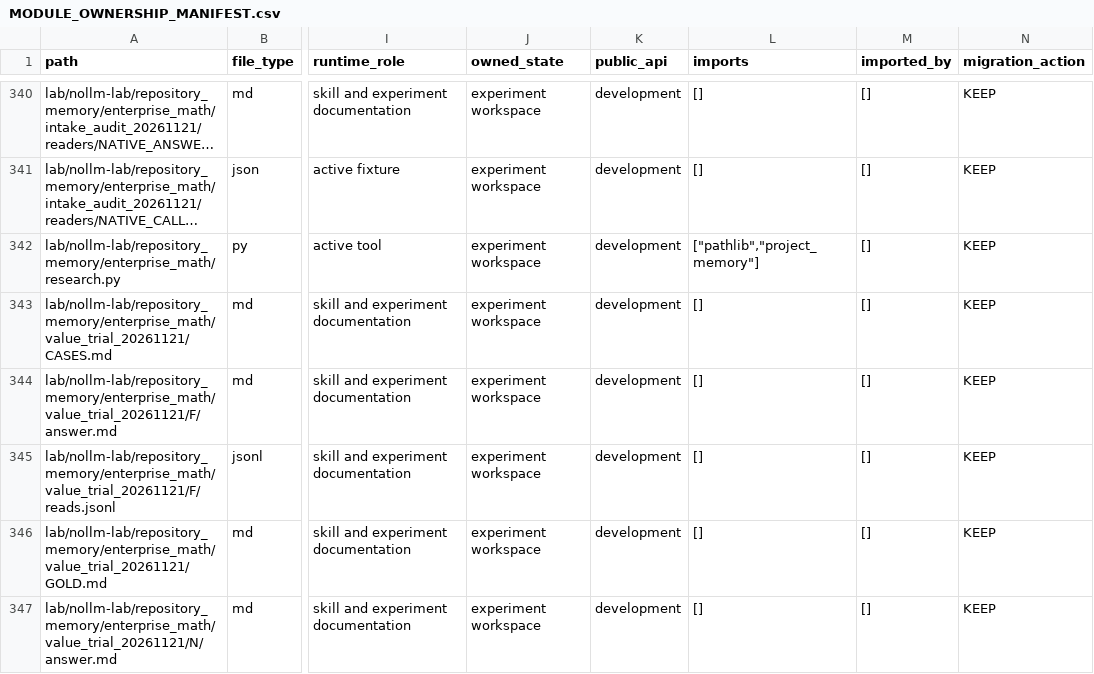
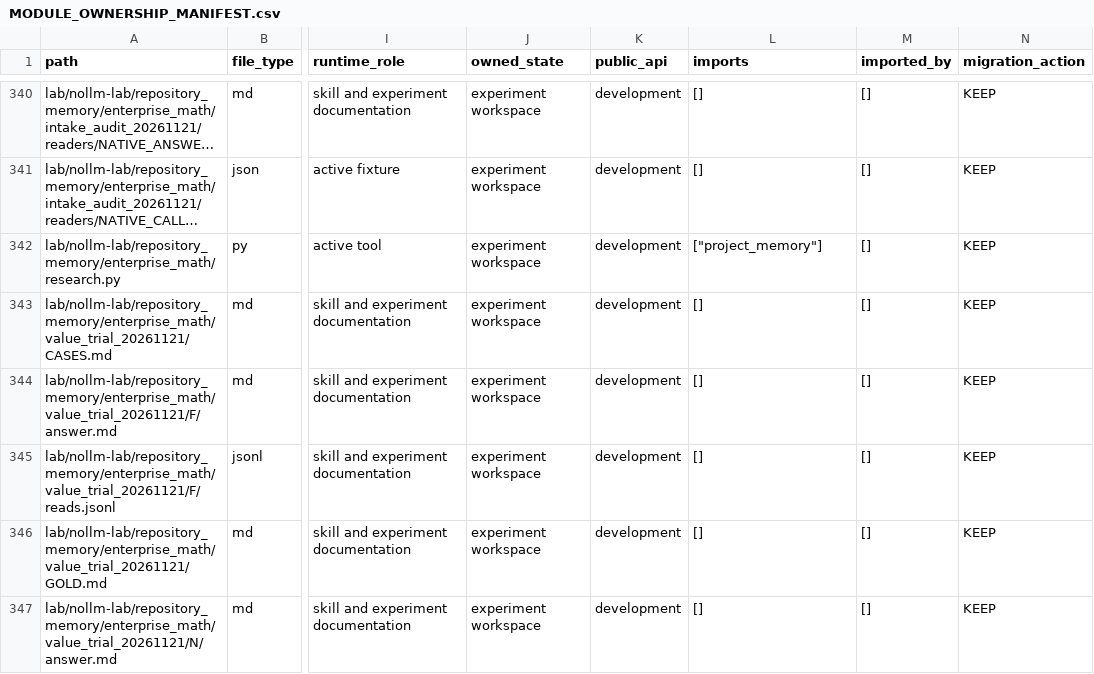
Before and after one commit to awdawmip/Nollm, a CSV file: docs/architecture/module-ownership/MODULE_OWNERSHIP_MANIFEST.csv, drawn as a sheet; only a part is shown, gaps mark what is left out; long unchanged cells end in …; the diff covers the shown part only; the diff names each change by its address in the sheet, - before the commit and + after, or states it on an @@ line.

Commit message:
fix(memory): disclose clipped previews and separate runtime from working fields
Use M3 navigation understanding to preserve full locality text while distinguishing omitted statements from clipped previews. Require explicit EM working fields and keep current Sujiben/research memory as active project assets.

Validation: 13 focused encounter, project, EM API and installation tests passed; affected ownership rows regenerated.

```diff
--- a/docs/architecture/module-ownership/MODULE_OWNERSHIP_MANIFEST.csv
+++ b/docs/architecture/module-ownership/MODULE_OWNERSHIP_MANIFEST.csv
-L342 (imports): ["pathlib","project_memory"]
+L342 (imports): ["project_memory"]
```
Also changed, not shown: 3 edited cells elsewhere in this file, 14 other files.
